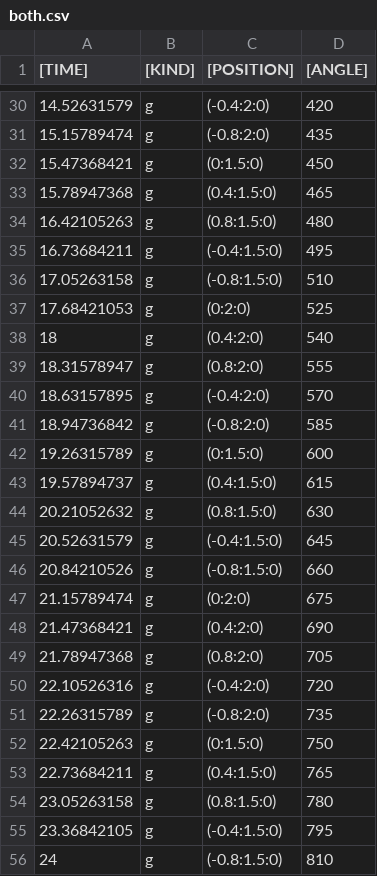
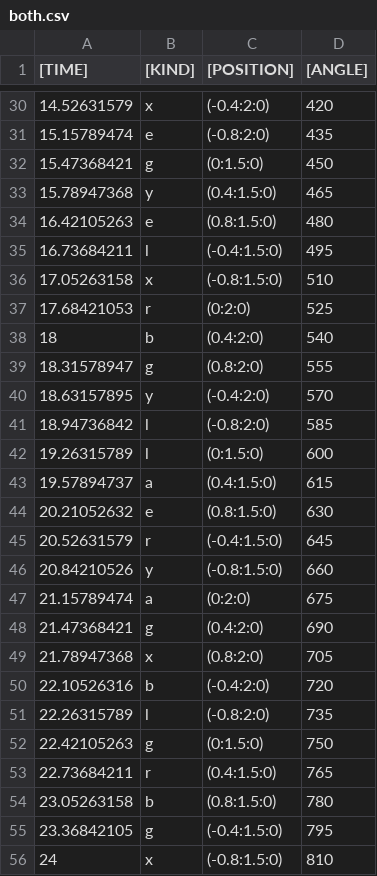
Before and after one commit to mumiroMurorin/Graduation, a CSV file: Assets/CSV/both.csv, drawn as a sheet; only a part is shown, gaps mark what is left out; the diff covers the shown part only.

```diff
--- a/Assets/CSV/both.csv
+++ b/Assets/CSV/both.csv
@@ -30,27 +30,27 @@
-14.52631579,g,(-0.4:2:0),420
-15.15789474,g,(-0.8:2:0),435
+14.52631579,x,(-0.4:2:0),420
+15.15789474,e,(-0.8:2:0),435
 15.47368421,g,(0:1.5:0),450
-15.78947368,g,(0.4:1.5:0),465
-16.42105263,g,(0.8:1.5:0),480
-16.73684211,g,(-0.4:1.5:0),495
-17.05263158,g,(-0.8:1.5:0),510
-17.68421053,g,(0:2:0),525
-18,g,(0.4:2:0),540
+15.78947368,y,(0.4:1.5:0),465
+16.42105263,e,(0.8:1.5:0),480
+16.73684211,l,(-0.4:1.5:0),495
+17.05263158,x,(-0.8:1.5:0),510
+17.68421053,r,(0:2:0),525
+18,b,(0.4:2:0),540
 18.31578947,g,(0.8:2:0),555
-18.63157895,g,(-0.4:2:0),570
-18.94736842,g,(-0.8:2:0),585
-19.26315789,g,(0:1.5:0),600
-19.57894737,g,(0.4:1.5:0),615
-20.21052632,g,(0.8:1.5:0),630
-20.52631579,g,(-0.4:1.5:0),645
-20.84210526,g,(-0.8:1.5:0),660
-21.15789474,g,(0:2:0),675
+18.63157895,y,(-0.4:2:0),570
+18.94736842,l,(-0.8:2:0),585
+19.26315789,l,(0:1.5:0),600
+19.57894737,a,(0.4:1.5:0),615
+20.21052632,e,(0.8:1.5:0),630
+20.52631579,r,(-0.4:1.5:0),645
+20.84210526,y,(-0.8:1.5:0),660
+21.15789474,a,(0:2:0),675
 21.47368421,g,(0.4:2:0),690
-21.78947368,g,(0.8:2:0),705
-22.10526316,g,(-0.4:2:0),720
-22.26315789,g,(-0.8:2:0),735
+21.78947368,x,(0.8:2:0),705
+22.10526316,b,(-0.4:2:0),720
+22.26315789,l,(-0.8:2:0),735
 22.42105263,g,(0:1.5:0),750
-22.73684211,g,(0.4:1.5:0),765
-23.05263158,g,(0.8:1.5:0),780
+22.73684211,r,(0.4:1.5:0),765
+23.05263158,b,(0.8:1.5:0),780
 23.36842105,g,(-0.4:1.5:0),795
-24,g,(-0.8:1.5:0),810
+24,x,(-0.8:1.5:0),810
```
Also changed, not shown: 46 edited cells elsewhere in this file, Assets/CSV/button.csv, Assets/CSV/escape.csv, 3 other files.
